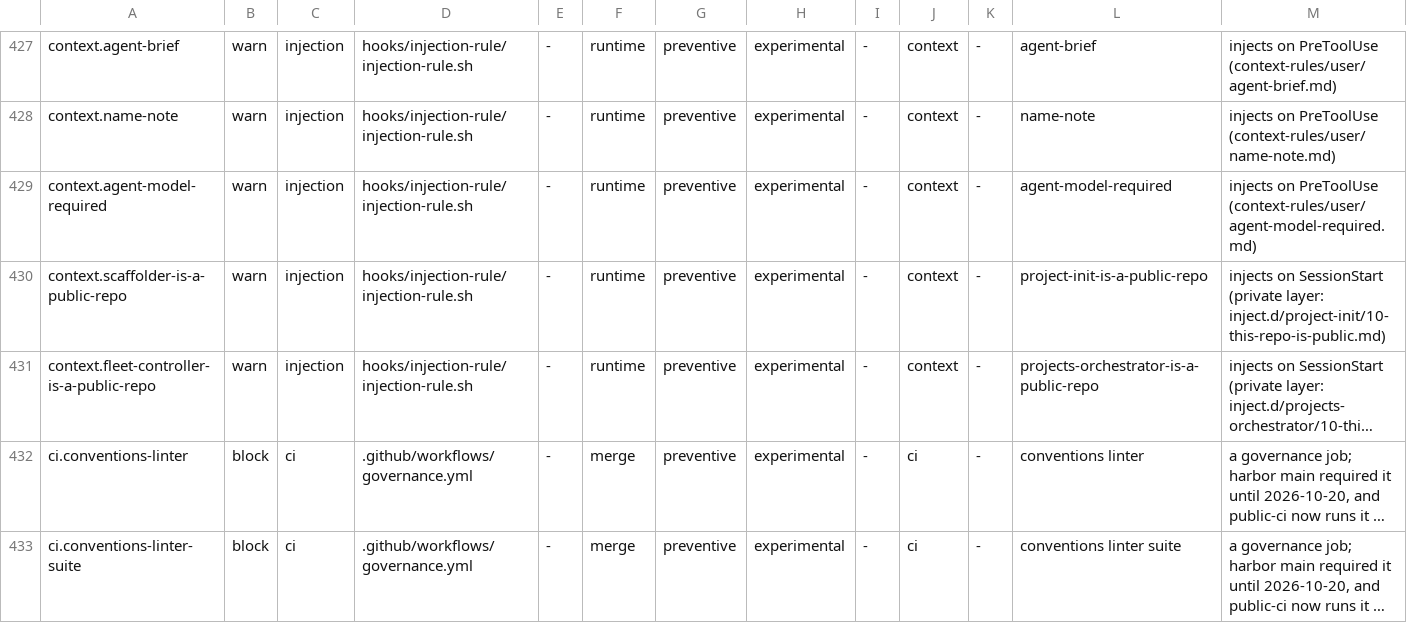
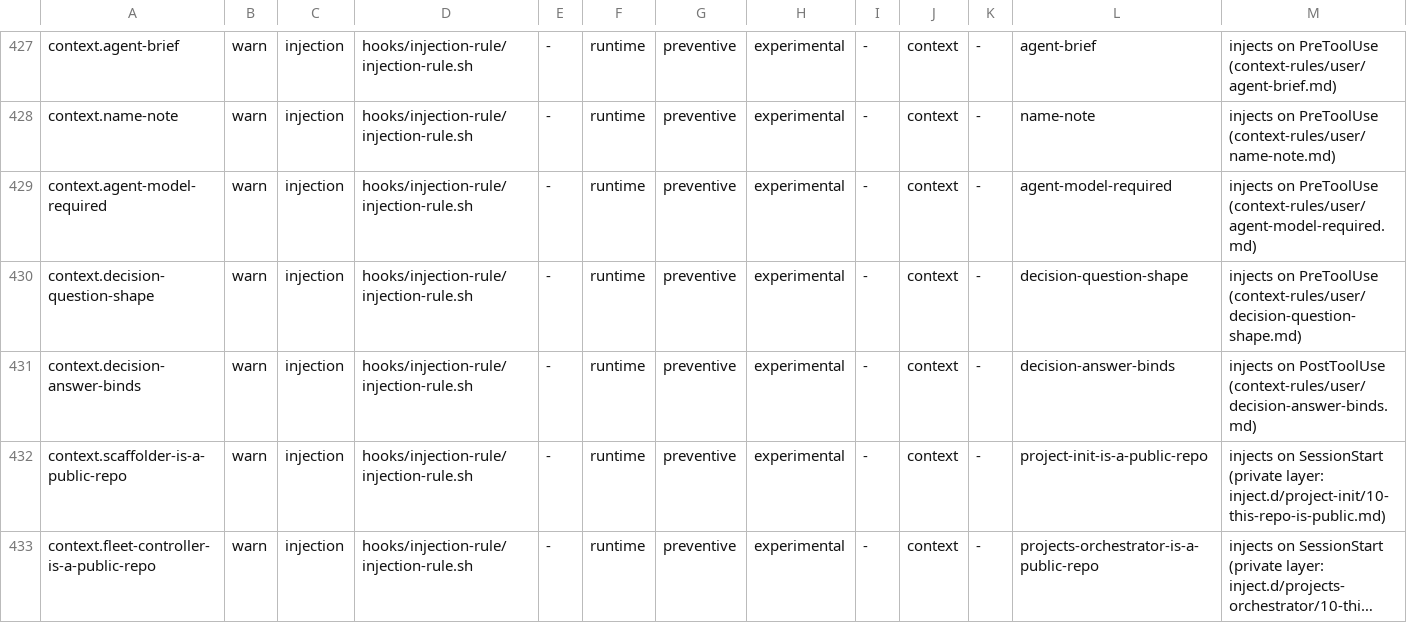
Before and after one commit to VytCepas/harbor-core, a TSV file: standards/naming/controls.tsv, drawn as a sheet; only a part is shown, gaps mark what is left out; the shorter side is filled out with more unchanged rows; long unchanged cells end in ….

```diff
--- a/standards/naming/controls.tsv
+++ b/standards/naming/controls.tsv
@@ -429,2 +429,4 @@ context.name-note	warn	injection	hooks/injection-rule/injection-rule.sh	-	runtim
 context.agent-model-required	warn	injection	hooks/injection-rule/injection-rule.sh	-	runtime	preventive	experimental	-	context	-	agent-model-required	injects on PreToolUse (context-rules/user/agent-model-required.md)
+context.decision-question-shape	warn	injection	hooks/injection-rule/injection-rule.sh	-	runtime	preventive	experimental	-	context	-	decision-question-shape	injects on PreToolUse (context-rules/user/decision-question-shape.md)
+context.decision-answer-binds	warn	injection	hooks/injection-rule/injection-rule.sh	-	runtime	preventive	experimental	-	context	-	decision-answer-binds	injects on PostToolUse (context-rules/user/decision-answer-binds.md)
 context.scaffolder-is-a-public-repo	warn	injection	hooks/injection-rule/injection-rule.sh	-	runtime	preventive	experimental	-	context	-	project-init-is-a-public-repo	injects on SessionStart (private layer: inject.d/project-init/10-this-repo-is-public.md)
```
Also changed, not shown: 14 other files.
